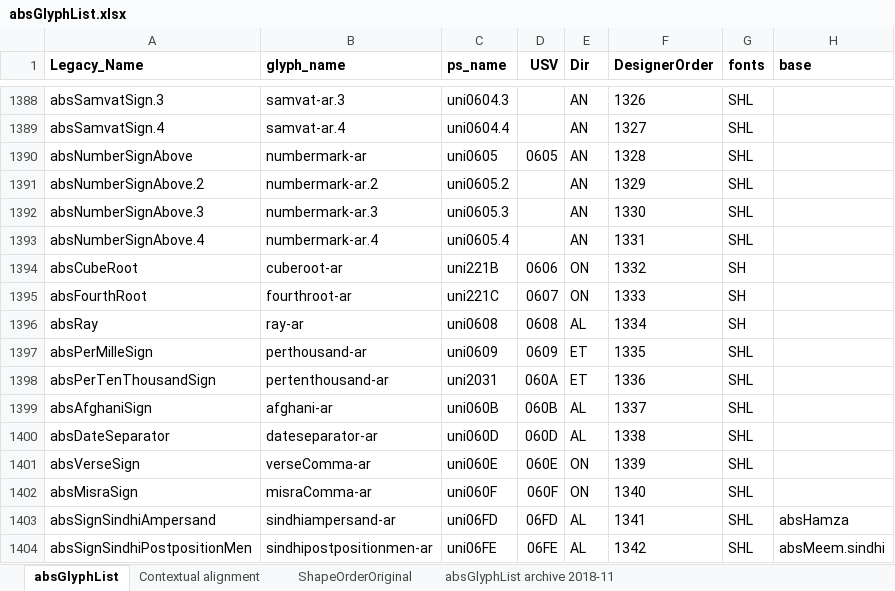
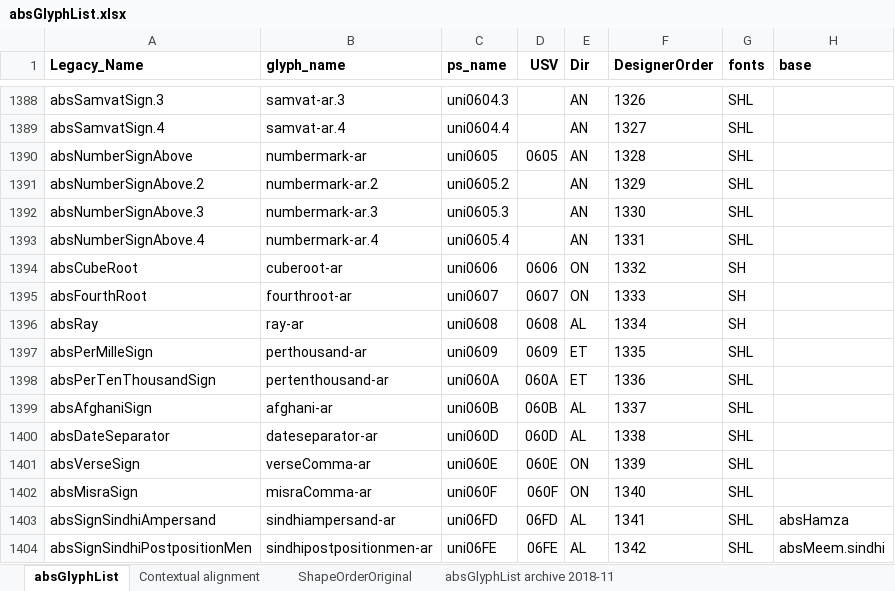
Before and after one commit to silnrsi/font-arab-tools, an Excel workbook: absGlyphList/absGlyphList.xlsx, sheet absGlyphList, drawn as a sheet; only a part is shown, gaps mark what is left out; values as stored, in another font and other column widths than the file's, no borders; charts and pictures not drawn; the diff names each change by its address in the sheet, - before the commit and + after, or states it on an @@ line.

Commit message:
correct production names for `cuberoot-ar`, `forthroot-ar`, and `pertenthousand-ar`.

```diff
--- a/absGlyphList/absGlyphList.xlsx (sheet absGlyphList)
+++ b/absGlyphList/absGlyphList.xlsx (sheet absGlyphList)
-C1394 (ps_name): uni221B
+C1394 (ps_name): uni0606
-C1395 (ps_name): uni221C
+C1395 (ps_name): uni0607
-C1398 (ps_name): uni2031
+C1398 (ps_name): uni060A
```
Also changed, not shown: 2 other files.
